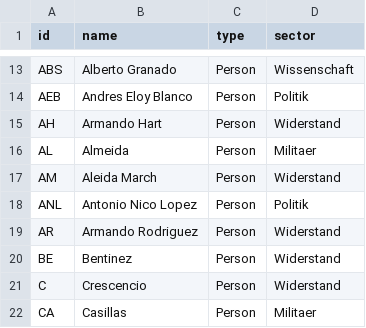
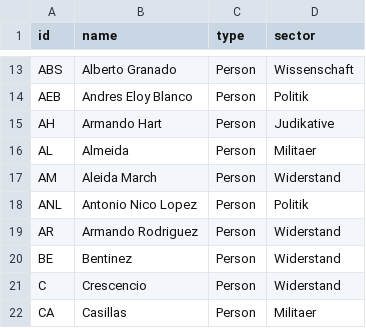
Before and after one commit to mp171/SNAProjektCheGuevara, a CSV file: NodelistKuba.csv, drawn as a sheet; only a part is shown, gaps mark what is left out.

Commit message:
Update NodelistKuba.csv

```diff
--- a/NodelistKuba.csv
+++ b/NodelistKuba.csv
@@ -14,3 +14,3 @@ ABS,Alberto Granado,Person,Wissenschaft
 AEB,Andres Eloy Blanco,Person,Politik
-AH,Armando Hart,Person,Widerstand
+AH,Armando Hart,Person,Judikative
 AL,Almeida,Person,Militaer
```
